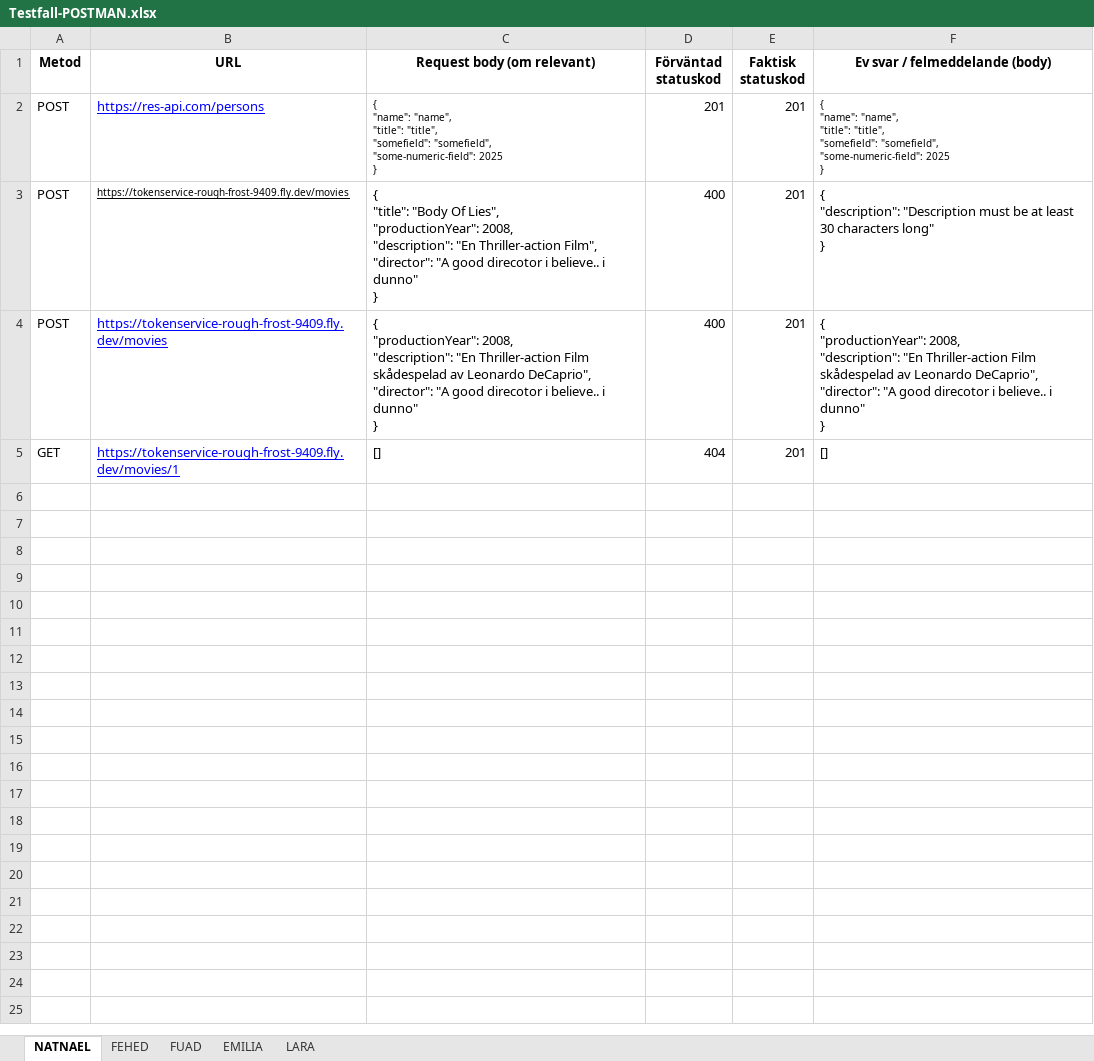
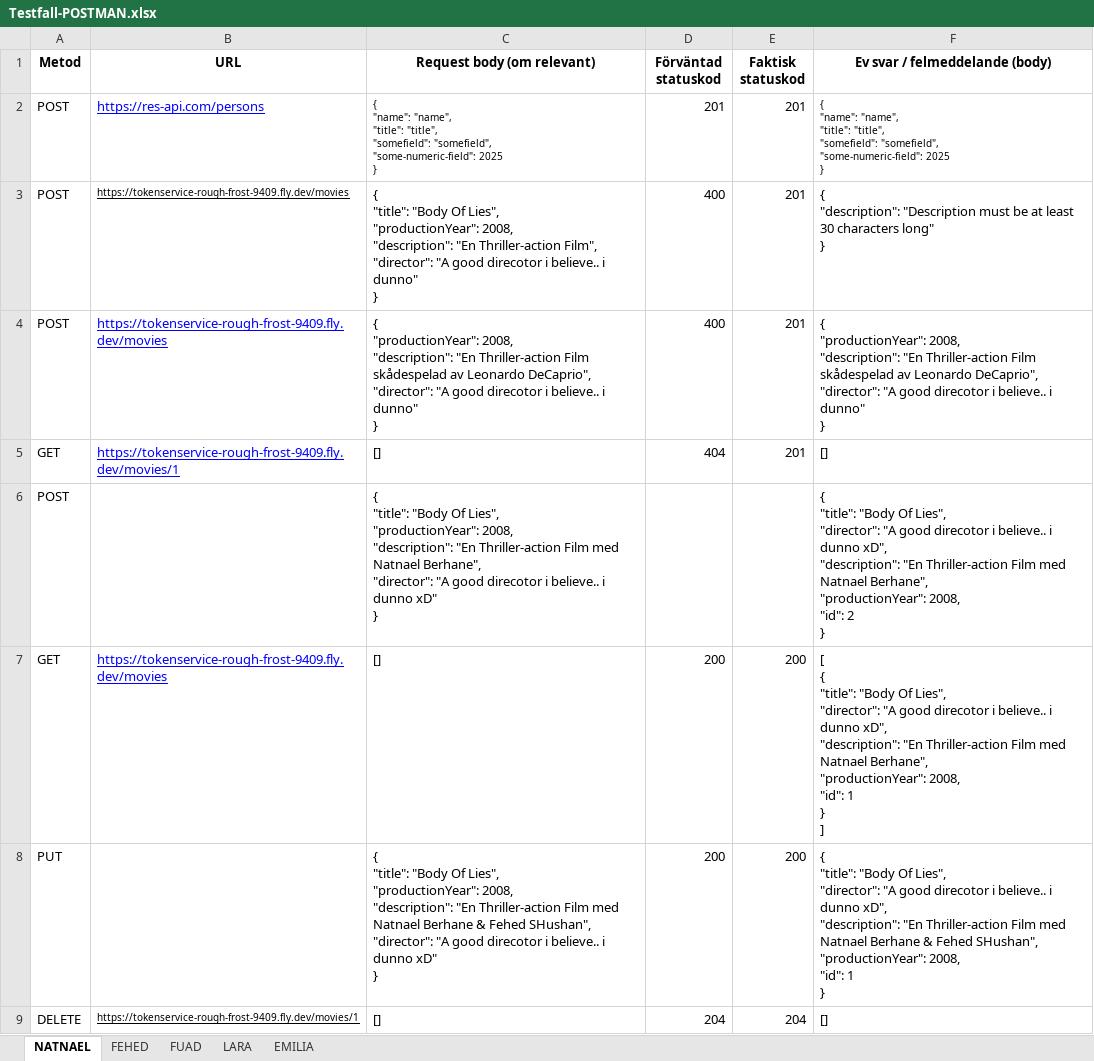
Before and after one commit to Natti94/Gruppuppgift_Agil_Projektmetodik_Testning, an Excel workbook: Testfall-POSTMAN.xlsx, sheet NATNAEL, drawn as a sheet; values as stored, in another font and other column widths than the file's, no borders; charts and pictures not drawn; ↵ is a line break in a cell; the diff names each change by its address in the sheet, - before the commit and + after, or states it on an @@ line.

```diff
--- a/Testfall-POSTMAN.xlsx (sheet NATNAEL)
+++ b/Testfall-POSTMAN.xlsx (sheet NATNAEL)
@@ sheet tab order changed: NATNAEL | FEHED | FUAD | LARA | EMILIA @@
+row 6: POST |  | { ↵ "title": "Body Of Lies", ↵ "productionYear": 2008, ↵ "description": "En Thriller-action Film med Natnael Berhane", ↵ "director": "A good direcotor i believe.. i dunno xD" ↵ } |  |  | { ↵ "title": "Body Of Lies", ↵ "director": "A good direcotor i believe.. i dunno xD", ↵ "description": "En Thriller-action Film med Natnael Berhane", ↵ "productionYear": 2008, ↵ "id": 2 ↵ }
+row 7: GET | https://tokenservice-rough-frost-9409.fly.dev/movies | [] | 200 | 200 | [ ↵ { ↵ "title": "Body Of Lies", ↵ "director": "A good direcotor i believe.. i dunno xD", ↵ "description": "En Thriller-action Film med Natnael Berhane", ↵ "productionYear": 2008, ↵ "id": 1 ↵ } ↵ ]
+row 8: PUT |  | { ↵ "title": "Body Of Lies", ↵ "productionYear": 2008, ↵ "description": "En Thriller-action Film med Natnael Berhane & Fehed SHushan", ↵ "director": "A good direcotor i believe.. i dunno xD" ↵ } | 200 | 200 | { ↵ "title": "Body Of Lies", ↵ "director": "A good direcotor i believe.. i dunno xD", ↵ "description": "En Thriller-action Film med Natnael Berhane & Fehed SHushan", ↵ "productionYear": 2008, ↵ "id": 1 ↵ }
+row 9: DELETE | https://tokenservice-rough-frost-9409.fly.dev/movies/1 | [] | 204 | 204 | []
```
Also changed, not shown: sheet EMILIA, sheet FUAD, sheet LARA, 1 other file.
